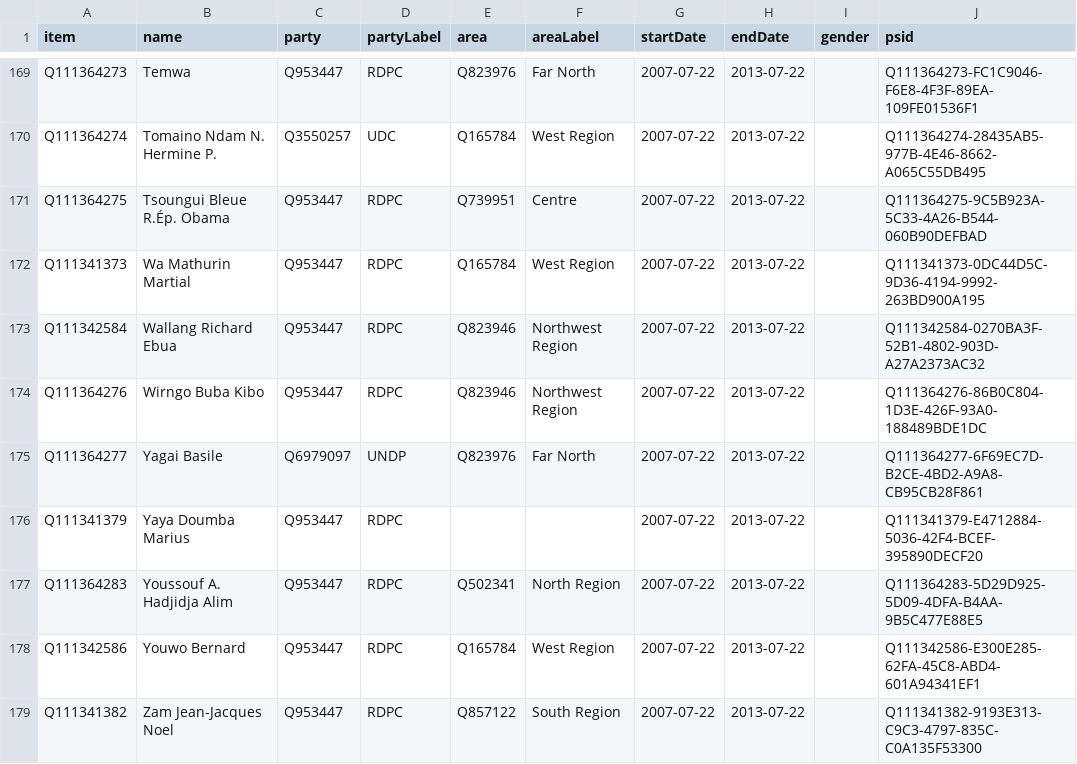
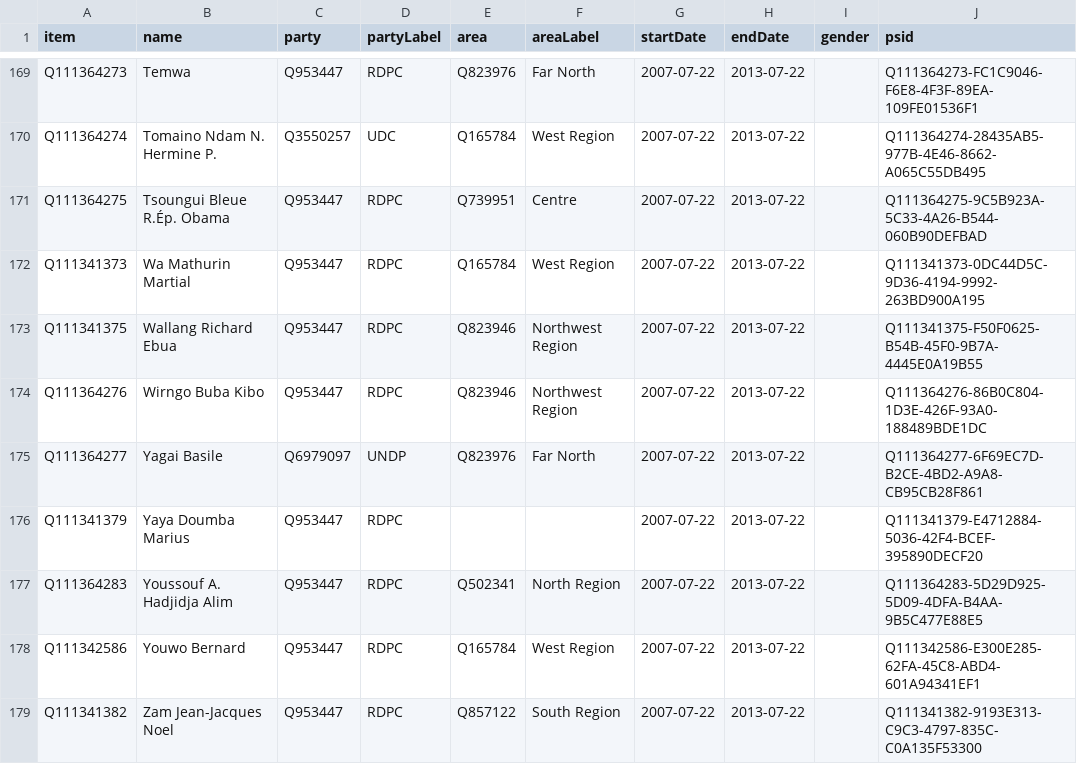
Before and after one commit to every-politician-scrapers/cameroon, a CSV file: sources/assembly-8-official/wikidata.csv, drawn as a sheet; only a part is shown, gaps mark what is left out; the diff covers the shown part only.

```diff
--- a/sources/assembly-8-official/wikidata.csv
+++ b/sources/assembly-8-official/wikidata.csv
@@ -172,3 +172,3 @@ Q111364275,Tsoungui Bleue R.Ép. Obama,Q953447,RDPC,Q739951,Centre,2007-07-22,20
 Q111341373,Wa Mathurin Martial,Q953447,RDPC,Q165784,West Region,2007-07-22,2013-07-22,,Q111341373-0DC44D5C-9D36-4194-9992-263BD900A195
-Q111342584,Wallang Richard Ebua,Q953447,RDPC,Q823946,Northwest Region,2007-07-22,2013-07-22,,Q111342584-0270BA3F-52B1-4802-903D-A27A2373AC32
+Q111341375,Wallang Richard Ebua,Q953447,RDPC,Q823946,Northwest Region,2007-07-22,2013-07-22,,Q111341375-F50F0625-B54B-45F0-9B7A-4445E0A19B55
 Q111364276,Wirngo Buba Kibo,Q953447,RDPC,Q823946,Northwest Region,2007-07-22,2013-07-22,,Q111364276-86B0C804-1D3E-426F-93A0-188489BDE1DC
```
Also changed, not shown: 12 edited cells elsewhere in this file, sources/assembly-10-wp/wikidata.csv, sources/assembly-9-ep/diff.csv, 8 other files.
